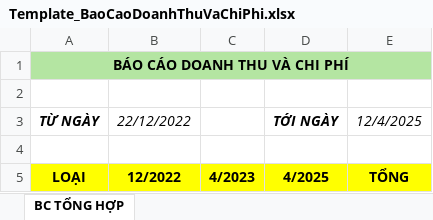
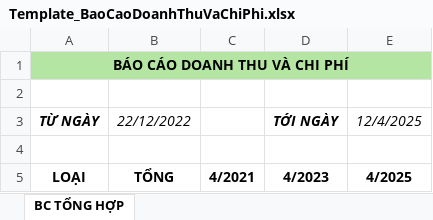
Before and after one commit to ncc-erp/ncc-erp-finance, an Excel workbook: aspnet-core/src/FinanceManagement.Web.Host/wwwroot/Template_BaoCaoDoanhThuVaChiPhi.xlsx, sheet BC TỔNG HỢP, drawn as a sheet; values as stored, in another font and other column widths than the file's, no borders; the diff names each change by its address in the sheet, - before the commit and + after, or states it on an @@ line.

Commit message:
feat: Refactor FillSheetWithChartData method , remove format excel by code

```diff
--- a/aspnet-core/src/FinanceManagement.Web.Host/wwwroot/Template_BaoCaoDoanhThuVaChiPhi.xlsx (sheet BC TỔNG HỢP)
+++ b/aspnet-core/src/FinanceManagement.Web.Host/wwwroot/Template_BaoCaoDoanhThuVaChiPhi.xlsx (sheet BC TỔNG HỢP)
-A5:E5 fill: #FFFF00
+A5:E5 fill: none
-B5 (22/12/2022): 12/2022
+B5 (22/12/2022): TỔNG
-C5: 4/2023
+C5: 4/2021
-D5 (TỚI NGÀY): 4/2025
+D5 (TỚI NGÀY): 4/2023
-E5 (12/4/2025): TỔNG
+E5 (12/4/2025): 4/2025
```
Also changed, not shown: 1 other file.
